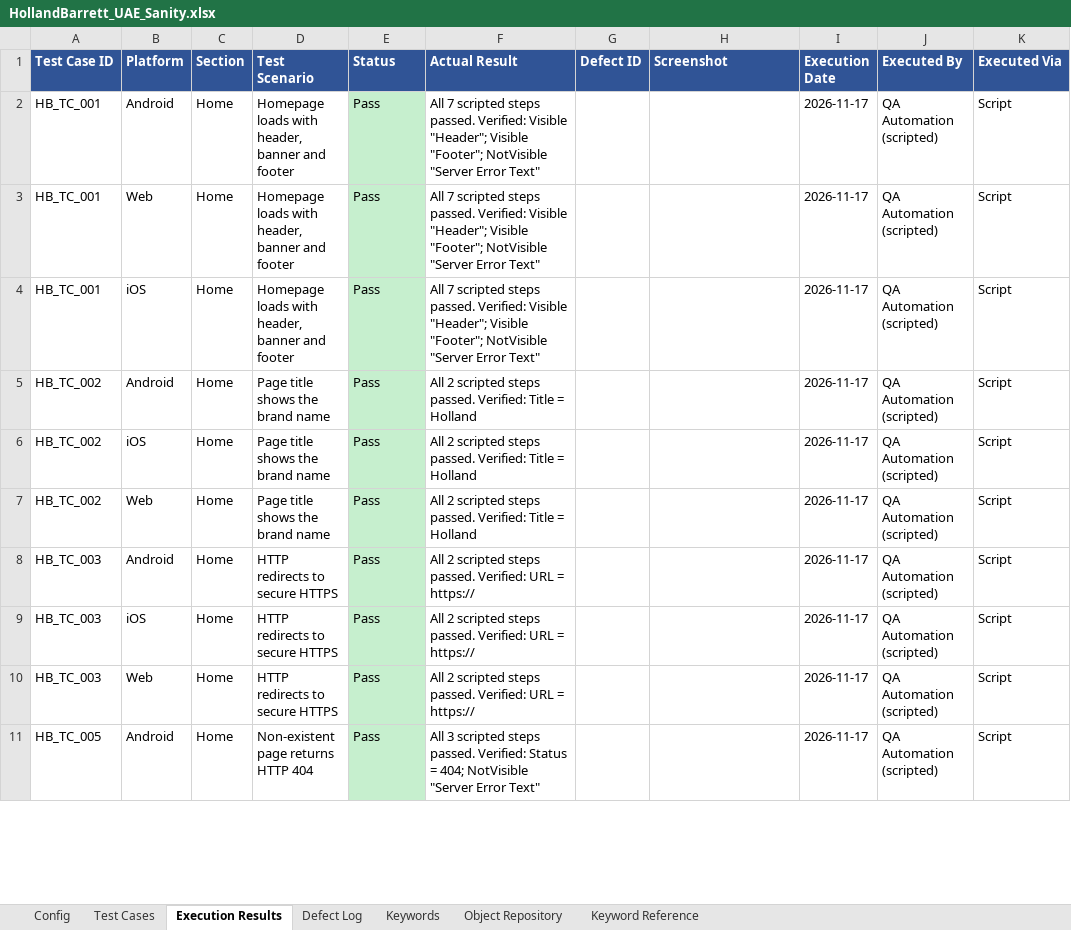
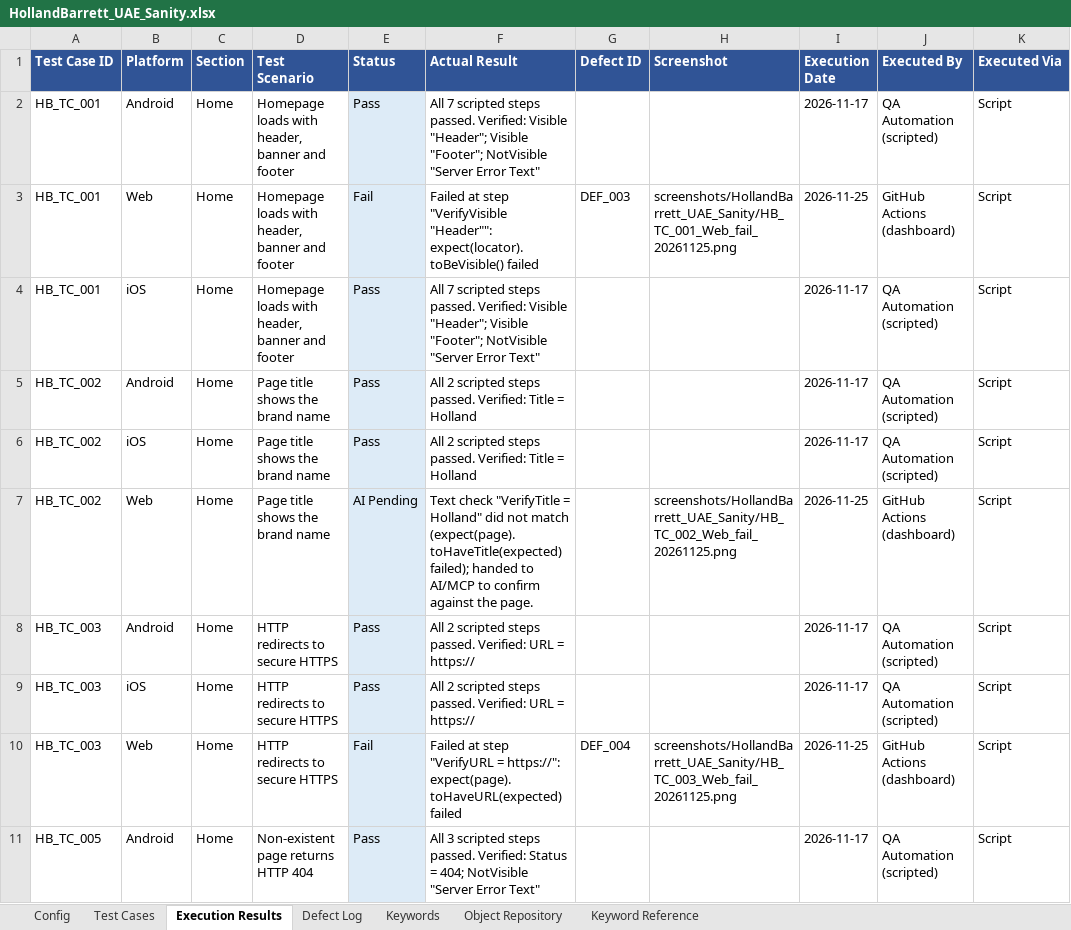
Before and after one commit to kishorkadam86-create/Hybrid_Sanity_Testing, an Excel workbook: workbooks/HollandBarrett_UAE_Sanity.xlsx, sheet Execution Results, drawn as a sheet; only a part is shown; values as stored, in another font and other column widths than the file's, no borders; the diff covers the shown part only; the diff names each change by its address in the sheet, - before the commit and + after, or states it on an @@ line.

```diff
--- a/workbooks/HollandBarrett_UAE_Sanity.xlsx (sheet Execution Results)
+++ b/workbooks/HollandBarrett_UAE_Sanity.xlsx (sheet Execution Results)
-E2:E11 fill: #C6EFCE
+E2:E11 fill: #DDEBF7
-E3 (Status): Pass
+E3 (Status): Fail
-F3 (Actual Result): All 7 scripted steps passed. Verified: Visible "Header"; Visible "Footer"; NotVisible "Server Error Text"
+F3 (Actual Result): Failed at step "VerifyVisible "Header"": expect(locator).toBeVisible() failed
-G3 (Defect ID): (empty)
+G3 (Defect ID): DEF_003
-H3 (Screenshot): (empty)
+H3 (Screenshot): screenshots/HollandBarrett_UAE_Sanity/HB_TC_001_Web_fail_20261125.png
-I3 (Execution Date): 2026-11-17
+I3 (Execution Date): 2026-11-25
-J3 (Executed By): QA Automation (scripted)
+J3 (Executed By): GitHub Actions (dashboard)
-E7 (Status): Pass
+E7 (Status): AI Pending
-F7 (Actual Result): All 2 scripted steps passed. Verified: Title = Holland
+F7 (Actual Result): Text check "VerifyTitle = Holland" did not match (expect(page).toHaveTitle(expected) failed); handed to AI/MCP to confirm against the page.
-H7 (Screenshot): (empty)
+H7 (Screenshot): screenshots/HollandBarrett_UAE_Sanity/HB_TC_002_Web_fail_20261125.png
-I7 (Execution Date): 2026-11-17
+I7 (Execution Date): 2026-11-25
-J7 (Executed By): QA Automation (scripted)
+J7 (Executed By): GitHub Actions (dashboard)
-E10 (Status): Pass
+E10 (Status): Fail
-F10 (Actual Result): All 2 scripted steps passed. Verified: URL = https://
+F10 (Actual Result): Failed at step "VerifyURL = https://": expect(page).toHaveURL(expected) failed
-G10 (Defect ID): (empty)
+G10 (Defect ID): DEF_004
-H10 (Screenshot): (empty)
+H10 (Screenshot): screenshots/HollandBarrett_UAE_Sanity/HB_TC_003_Web_fail_20261125.png
-I10 (Execution Date): 2026-11-17
+I10 (Execution Date): 2026-11-25
-J10 (Executed By): QA Automation (scripted)
+J10 (Executed By): GitHub Actions (dashboard)
```
Also changed, not shown: 214 edited cells and cell formats elsewhere in this sheet, sheet Test Cases, sheet Defect Log, workbooks/BinSina_UAE_AR_Sanity.xlsx, workbooks/BinSina_UAE_Sanity.xlsx, 4 other files.
